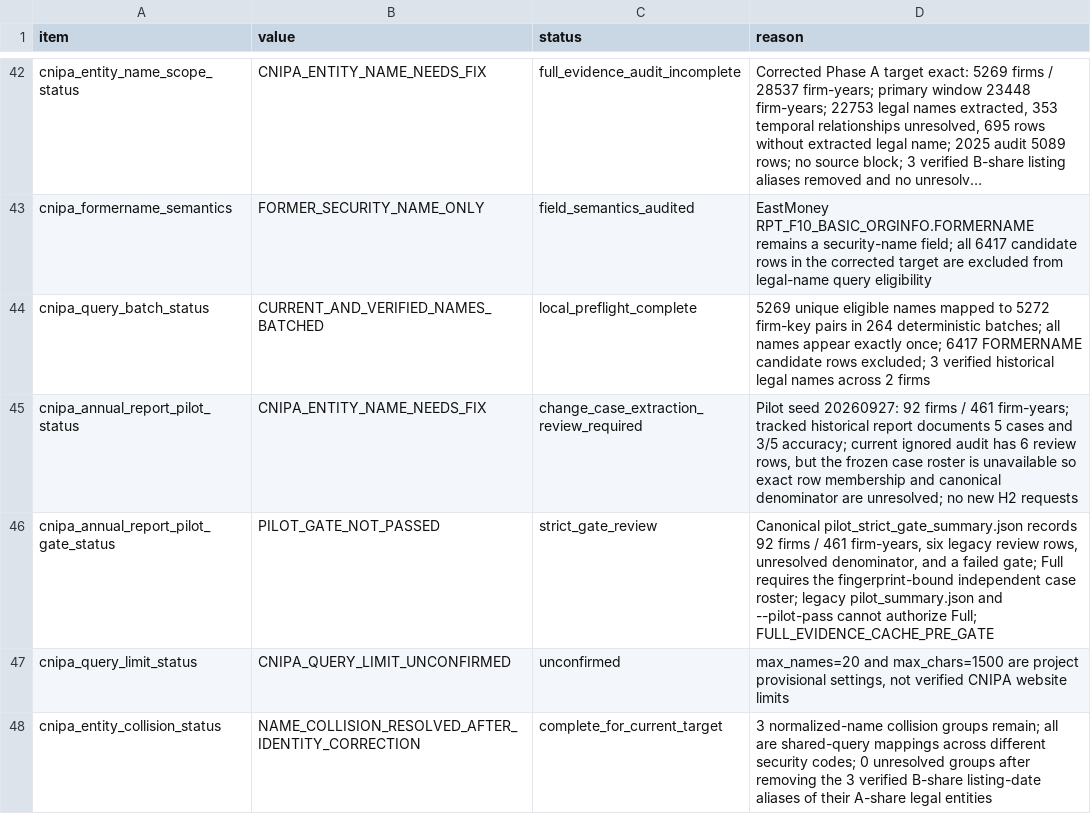
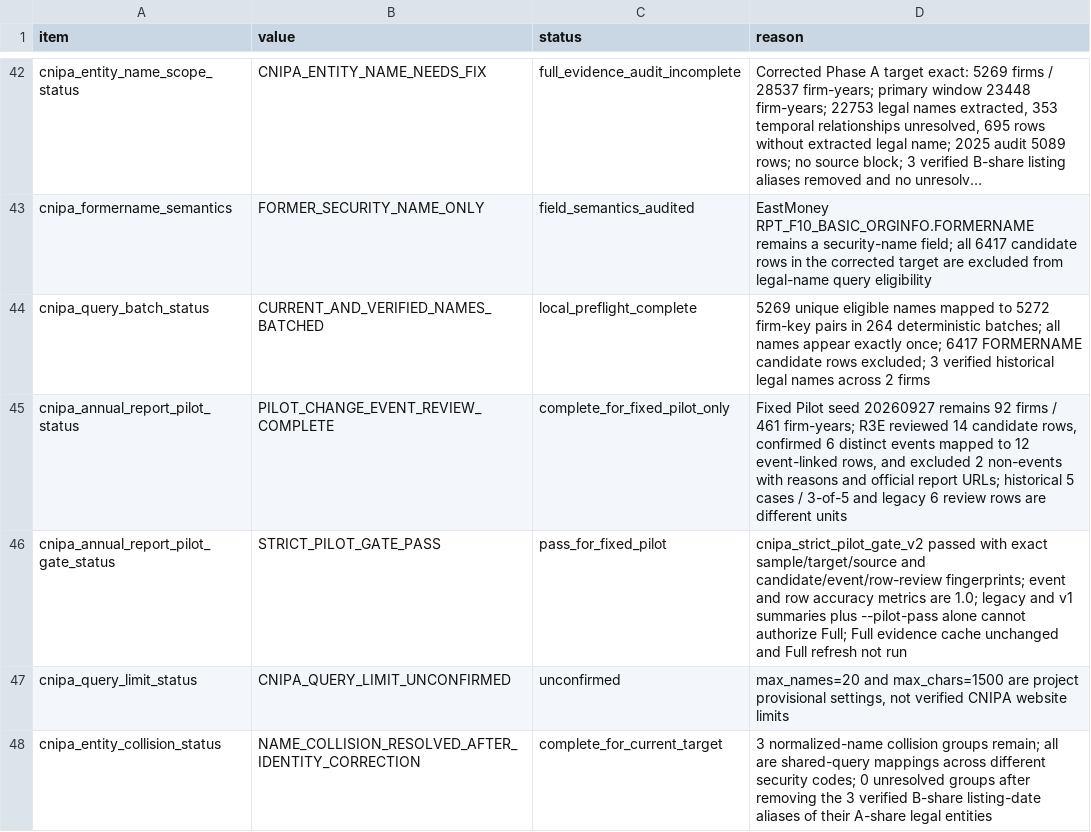
Before and after one commit to Kite-P/Research-Policy_Innovation_Demo, a CSV file: metadata/real_data_scope.csv, drawn as a sheet; only a part is shown, gaps mark what is left out; long unchanged cells end in ….

Commit message:
fix: freeze canonical CNIPA pilot change events

```diff
--- a/metadata/real_data_scope.csv
+++ b/metadata/real_data_scope.csv
@@ -44,4 +44,4 @@ cnipa_formername_semantics,FORMER_SECURITY_NAME_ONLY,field_semantics_audited,"Ea
 cnipa_query_batch_status,CURRENT_AND_VERIFIED_NAMES_BATCHED,local_preflight_complete,"5269 unique eligible names mapped to 5272 firm-key pairs in 264 deterministic batches; all names appear exactly once; 6417 FORMERNAME candidate rows excluded; 3 verified historical legal names across 2 firms"
-cnipa_annual_report_pilot_status,CNIPA_ENTITY_NAME_NEEDS_FIX,change_case_extraction_review_required,"Pilot seed 20260927: 92 firms / 461 firm-years; tracked historical report documents 5 cases and 3/5 accuracy; current ignored audit has 6 review rows, but the frozen case roster is unavailable so exact row membership and canonical denominator are unresolved; no new H2 requests"
-cnipa_annual_report_pilot_gate_status,PILOT_GATE_NOT_PASSED,strict_gate_review,"Canonical pilot_strict_gate_summary.json records 92 firms / 461 firm-years, six legacy review rows, unresolved denominator, and a failed gate; Full requires the fingerprint-bound independent case roster; legacy pilot_summary.json and --pilot-pass cannot authorize Full; FULL_EVIDENCE_CACHE_PRE_GATE"
+cnipa_annual_report_pilot_status,PILOT_CHANGE_EVENT_REVIEW_COMPLETE,complete_for_fixed_pilot_only,"Fixed Pilot seed 20260927 remains 92 firms / 461 firm-years; R3E reviewed 14 candidate rows, confirmed 6 distinct events mapped to 12 event-linked rows, and excluded 2 non-events with reasons and official report URLs; historical 5 cases / 3-of-5 and legacy 6 review rows are different units"
+cnipa_annual_report_pilot_gate_status,STRICT_PILOT_GATE_PASS,pass_for_fixed_pilot,"cnipa_strict_pilot_gate_v2 passed with exact sample/target/source and candidate/event/row-review fingerprints; event and row accuracy metrics are 1.0; legacy and v1 summaries plus --pilot-pass alone cannot authorize Full; Full evidence cache unchanged and Full refresh not run"
 cnipa_query_limit_status,CNIPA_QUERY_LIMIT_UNCONFIRMED,unconfirmed,"max_names=20 and max_chars=1500 are project provisional settings, not verified CNIPA website limits"
```
Also changed, not shown: 6 other files.
